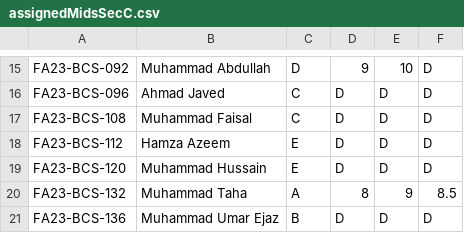
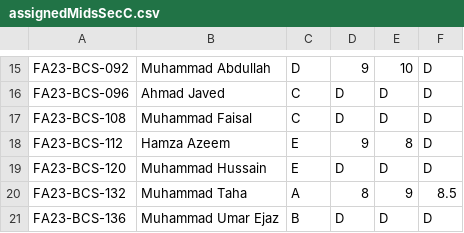
Before and after one commit to EngineerKhan/AdvDBClass, a CSV file: Appendix/assignedMidsSecC.csv, drawn as a sheet; only a part is shown, gaps mark what is left out.

Commit message:
Update assignedMidsSecC.csv

```diff
--- a/Appendix/assignedMidsSecC.csv
+++ b/Appendix/assignedMidsSecC.csv
@@ -17,3 +17,3 @@ FA23-BCS-096,Ahmad Javed,C,D,D,D
 FA23-BCS-108,Muhammad Faisal,C,D,D,D
-FA23-BCS-112,Hamza Azeem,E,D,D,D
+FA23-BCS-112,Hamza Azeem,E,9,8,D
 FA23-BCS-120,Muhammad Hussain,E,D,D,D
```
